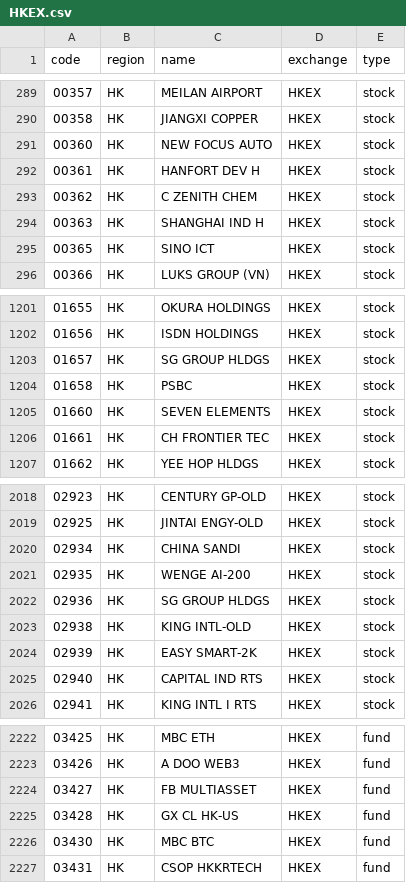
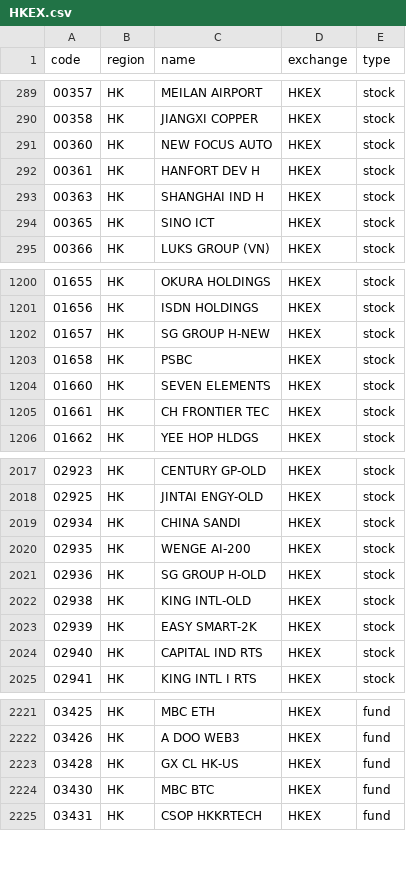
Before and after one commit to 17601732/open-stock-data, a CSV file: symbols/HKEX.csv, drawn as a sheet; only a part is shown, gaps mark what is left out.

```diff
--- a/symbols/HKEX.csv
+++ b/symbols/HKEX.csv
@@ -292,3 +292,2 @@
 00361,HK,HANFORT DEV H,HKEX,stock
-00362,HK,C ZENITH CHEM,HKEX,stock
 00363,HK,SHANGHAI IND H,HKEX,stock
@@ -1202,3 +1201,3 @@
 01656,HK,ISDN HOLDINGS,HKEX,stock
-01657,HK,SG GROUP HLDGS,HKEX,stock
+01657,HK,SG GROUP H-NEW,HKEX,stock
 01658,HK,PSBC,HKEX,stock
@@ -2021,3 +2020,3 @@
 02935,HK,WENGE AI-200,HKEX,stock
-02936,HK,SG GROUP HLDGS,HKEX,stock
+02936,HK,SG GROUP H-OLD,HKEX,stock
 02938,HK,KING INTL-OLD,HKEX,stock
@@ -2223,3 +2222,2 @@
 03426,HK,A DOO WEB3,HKEX,fund
-03427,HK,FB MULTIASSET,HKEX,fund
 03428,HK,GX CL HK-US,HKEX,fund
```
Also changed, not shown: symbols/AMEX.csv, symbols/BSE.csv, 4 other files.
